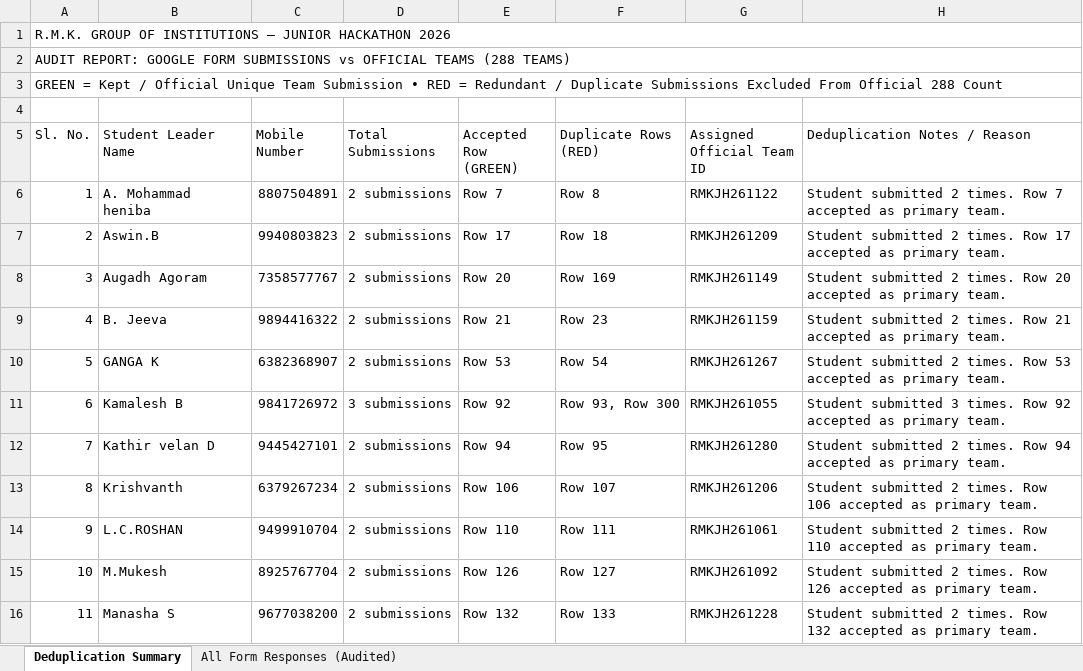
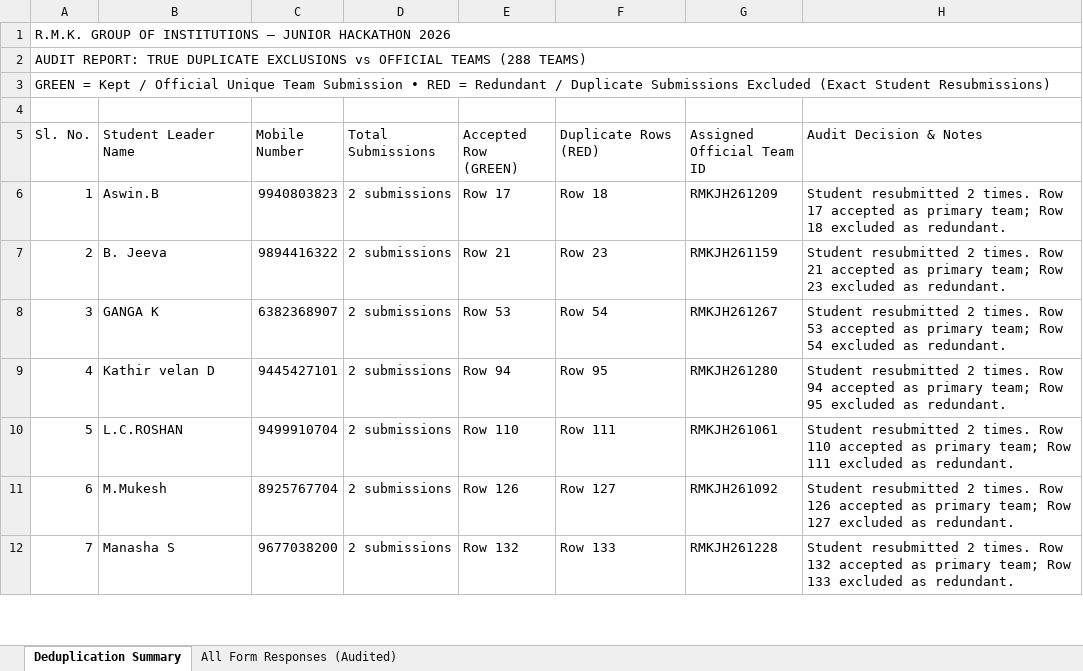
Before and after one commit to krish-mehta-01/rmk-jr-hackathon-2026, an Excel workbook: RMK_Junior_Hackathon_2026_Duplicates_Audit.xlsx, sheet Deduplication Summary, drawn as a sheet; only a part is shown; values as stored, in another font and other column widths than the file's, no cell formats; removed rows and columns are numbered as before the commit, all else as after; the diff covers the shown part only; the diff names each change by its address in the sheet, - before the commit and + after, or states it on an @@ line.

Commit message:
feat(exports): match master attendance word and pdf columns with excel sheet (16 columns) and refine duplicate audit

```diff
--- a/RMK_Junior_Hackathon_2026_Duplicates_Audit.xlsx (sheet Deduplication Summary)
+++ b/RMK_Junior_Hackathon_2026_Duplicates_Audit.xlsx (sheet Deduplication Summary)
@@ column A (Sl. No.) renumbered between rows 2 and 20 @@
-H5: Deduplication Notes / Reason
+H5: Audit Decision & Notes
-row 6: 1 | A. Mohammad heniba | 8807504891 | 2 submissions | Row 7 | Row 8 | RMKJH261122 | Student submitted 2 times. Row 7 accepted as primary team.
-H6 (Audit Decision & Notes): Student submitted 2 times. Row 17 accepted as primary team.
+H6 (Audit Decision & Notes): Student resubmitted 2 times. Row 17 accepted as primary team; Row 18 excluded as redundant.
-row 8: 3 | Augadh Agoram | 7358577767 | 2 submissions | Row 20 | Row 169 | RMKJH261149 | Student submitted 2 times. Row 20 accepted as primary team.
-H7 (Audit Decision & Notes): Student submitted 2 times. Row 21 accepted as primary team.
+H7 (Audit Decision & Notes): Student resubmitted 2 times. Row 21 accepted as primary team; Row 23 excluded as redundant.
-H8 (Audit Decision & Notes): Student submitted 2 times. Row 53 accepted as primary team.
+H8 (Audit Decision & Notes): Student resubmitted 2 times. Row 53 accepted as primary team; Row 54 excluded as redundant.
-row 11: 6 | Kamalesh B | 9841726972 | 3 submissions | Row 92 | Row 93, Row 300 | RMKJH261055 | Student submitted 3 times. Row 92 accepted as primary team.
-H9 (Audit Decision & Notes): Student submitted 2 times. Row 94 accepted as primary team.
+H9 (Audit Decision & Notes): Student resubmitted 2 times. Row 94 accepted as primary team; Row 95 excluded as redundant.
-row 13: 8 | Krishvanth | 6379267234 | 2 submissions | Row 106 | Row 107 | RMKJH261206 | Student submitted 2 times. Row 106 accepted as primary team.
-H10 (Audit Decision & Notes): Student submitted 2 times. Row 110 accepted as primary team.
+H10 (Audit Decision & Notes): Student resubmitted 2 times. Row 110 accepted as primary team; Row 111 excluded as redundant.
-H11 (Audit Decision & Notes): Student submitted 2 times. Row 126 accepted as primary team.
+H11 (Audit Decision & Notes): Student resubmitted 2 times. Row 126 accepted as primary team; Row 127 excluded as redundant.
-H12 (Audit Decision & Notes): Student submitted 2 times. Row 132 accepted as primary team.
+H12 (Audit Decision & Notes): Student resubmitted 2 times. Row 132 accepted as primary team; Row 133 excluded as redundant.
```
Also changed, not shown: 2 added rows, 4 removed rows and 8 edited cells elsewhere in this sheet, sheet All Form Responses (Audited), cell formats, public/exports/RMK_Junior_Hackathon_2026_Duplicates_Audit.xlsx, 4 other files.
